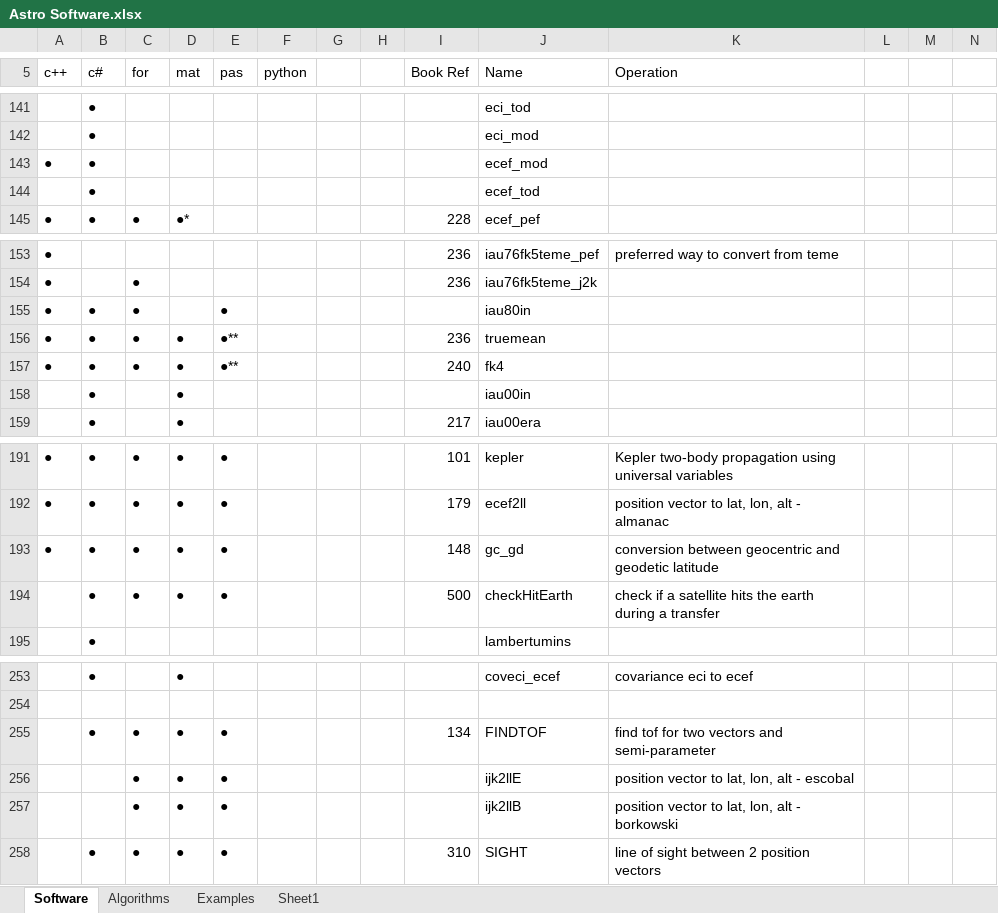
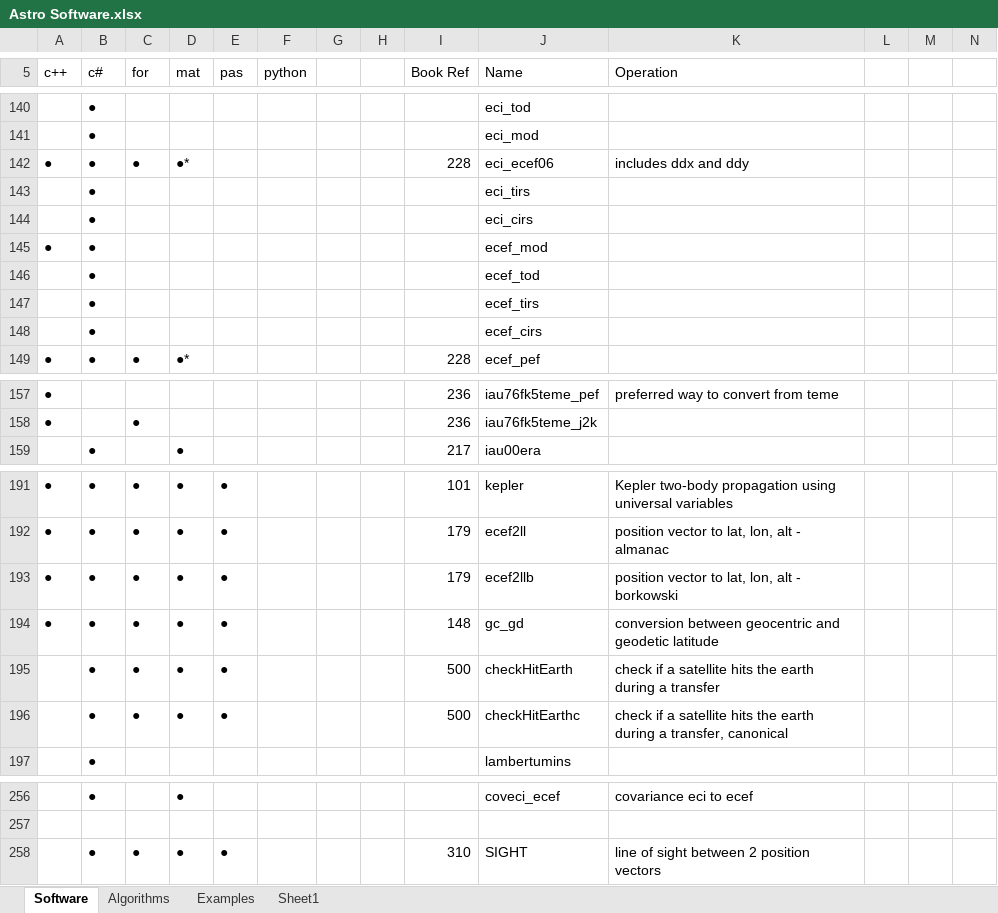
Before and after one commit to Giuiba/fundamentals-of-astrodynamics, an Excel workbook: Astro Software.xlsx, sheet Software, drawn as a sheet; only a part is shown, gaps mark what is left out; values as stored, in another font and other column widths than the file's, no cell formats; removed rows and columns are numbered as before the commit, all else as after; rows hold the shown columns only; the diff covers the shown part only; the diff names each change by its address in the sheet, - before the commit and + after, or states it on an @@ line.

Commit message:
First cut at checking each function against the spreadsheet. red/yellow/green

```diff
--- a/Astro Software.xlsx (sheet Software)
+++ b/Astro Software.xlsx (sheet Software)
+row 142: ● | ● | ● | ●* |  |  |  |  | 228 | eci_ecef06 | includes ddx and ddy
+row 143:  | ● |  |  |  |  |  |  |  | eci_tirs
+row 144:  | ● |  |  |  |  |  |  |  | eci_cirs
+row 147:  | ● |  |  |  |  |  |  |  | ecef_tirs
+row 148:  | ● |  |  |  |  |  |  |  | ecef_cirs
-row 155: ● | ● | ● |  | ● |  |  |  |  | iau80in
-row 156: ● | ● | ● | ● | ●** |  |  |  | 236 | truemean
-row 157: ● | ● | ● | ● | ●** |  |  |  | 240 | fk4
-row 158:  | ● |  | ● |  |  |  |  |  | iau00in
+row 193: ● | ● | ● | ● | ● |  |  |  | 179 | ecef2llb | position vector to lat, lon, alt - borkowski
+row 196:  | ● | ● | ● | ● |  |  |  | 500 | checkHitEarthc | check if a satellite hits the earth during a transfer, canonical
-row 255:  | ● | ● | ● | ● |  |  |  | 134 | FINDTOF | find tof for two vectors and semi-parameter
-row 256:  |  | ● | ● | ● |  |  |  |  | ijk2llE | position vector to lat, lon, alt - escobal
-row 257:  |  | ● | ● | ● |  |  |  |  | ijk2llB | position vector to lat, lon, alt - borkowski
```
Also changed, not shown: 13 added rows, 17 removed rows and 26 edited cells elsewhere in this sheet, cell formats.
